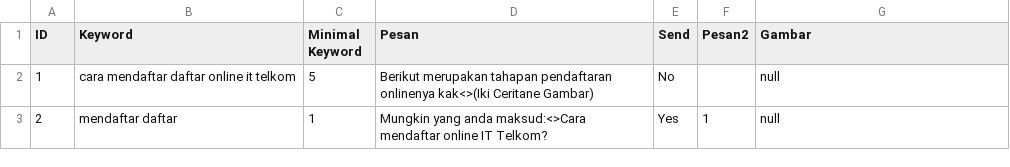
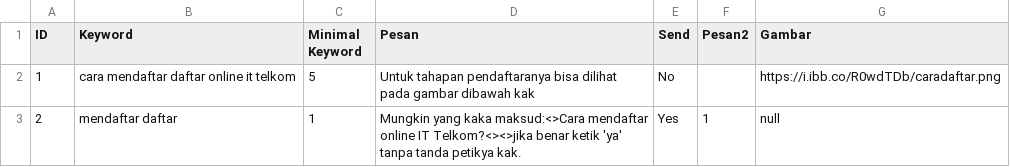
Before and after one commit to Ronaldowati22/bot-chat-fian, a CSV file: data.csv, drawn as a sheet; only a part is shown; the diff covers the shown part only.

Commit message:
send string

```diff
--- a/data.csv
+++ b/data.csv
@@ -1,3 +1,3 @@
 ID;Keyword;Minimal Keyword;Pesan;Send;Pesan2;Gambar
-1;cara mendaftar daftar online it telkom;5;Berikut merupakan tahapan pendaftaran onlinenya kak<>(Iki Ceritane Gambar);No;;null;
-2;mendaftar daftar;1;Mungkin yang anda maksud:<>Cara mendaftar online IT Telkom?;Yes;1;null;
+1;cara mendaftar daftar online it telkom;5;Untuk tahapan pendaftaranya bisa dilihat pada gambar dibawah kak;No;;https://i.ibb.co/R0wdTDb/caradaftar.png;
+2;mendaftar daftar;1;Mungkin yang kaka maksud:<>Cara mendaftar online IT Telkom?<><>jika benar ketik 'ya' tanpa tanda petikya kak.;Yes;1;null;
```
Also changed, not shown: 1 edited cell elsewhere in this file.
